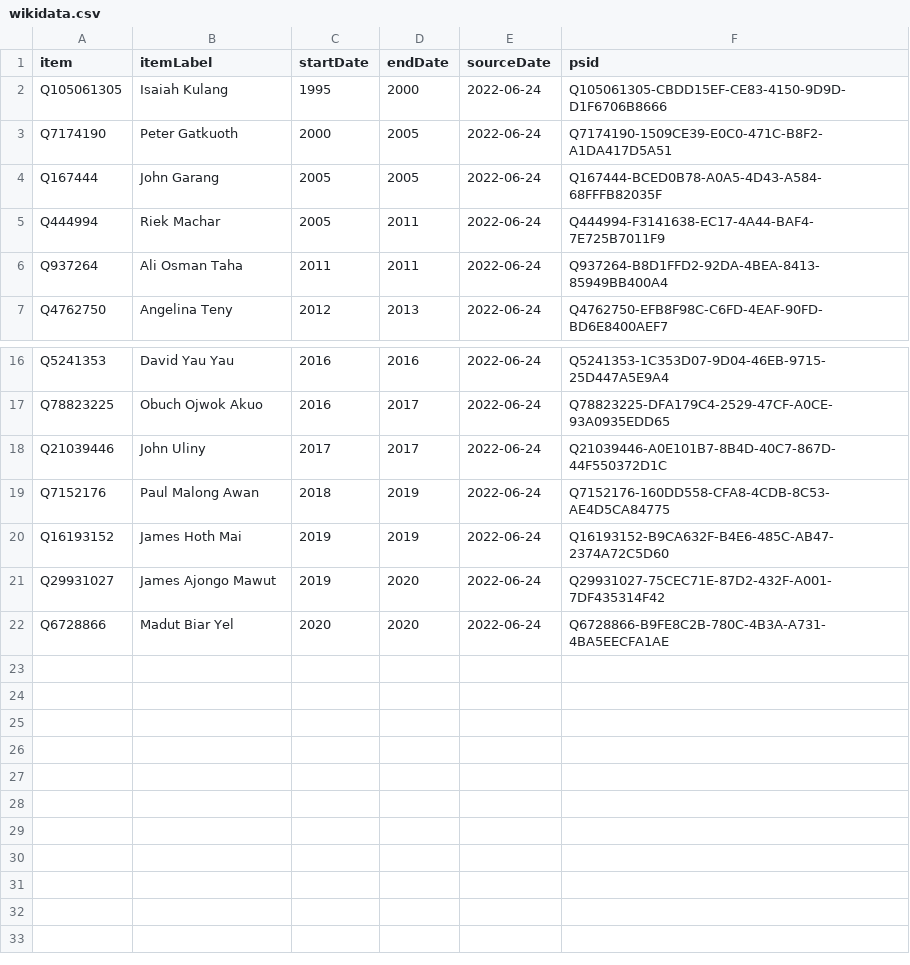
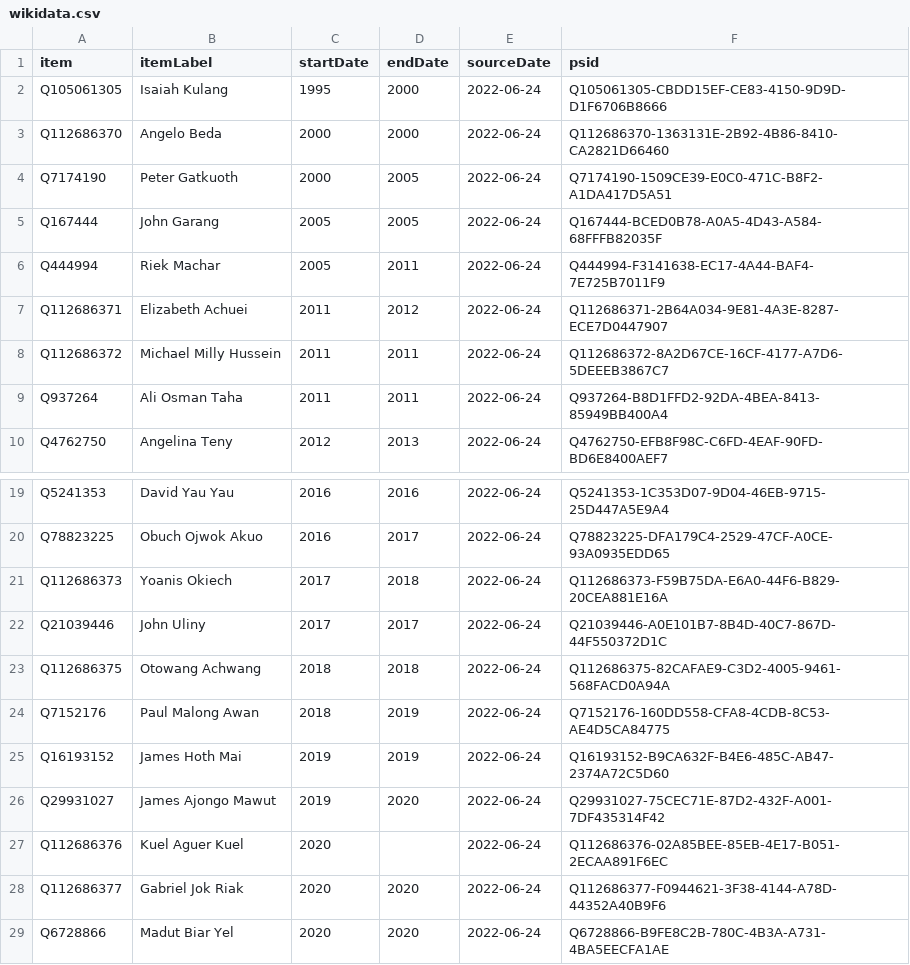
Before and after one commit to every-politician-scrapers/south-sudan, a CSV file: sources/wpoffice/health-minister/wikidata.csv, drawn as a sheet; only a part is shown, gaps mark what is left out.

Commit message:
Compare external sources to Wikidata

```diff
--- a/sources/wpoffice/health-minister/wikidata.csv
+++ b/sources/wpoffice/health-minister/wikidata.csv
@@ -2,2 +2,3 @@ item,itemLabel,startDate,endDate,sourceDate,psid
 Q105061305,Isaiah Kulang,1995,2000,2022-06-24,Q105061305-CBDD15EF-CE83-4150-9D9D-D1F6706B8666
+Q112686370,Angelo Beda,2000,2000,2022-06-24,Q112686370-1363131E-2B92-4B86-8410-CA2821D66460
 Q7174190,Peter Gatkuoth,2000,2005,2022-06-24,Q7174190-1509CE39-E0C0-471C-B8F2-A1DA417D5A51
@@ -5,2 +6,4 @@ Q167444,John Garang,2005,2005,2022-06-24,Q167444-BCED0B78-A0A5-4D43-A584-68FFFB8
 Q444994,Riek Machar,2005,2011,2022-06-24,Q444994-F3141638-EC17-4A44-BAF4-7E725B7011F9
+Q112686371,Elizabeth Achuei,2011,2012,2022-06-24,Q112686371-2B64A034-9E81-4A3E-8287-ECE7D0447907
+Q112686372,Michael Milly Hussein,2011,2011,2022-06-24,Q112686372-8A2D67CE-16CF-4177-A7D6-5DEEEB3867C7
 Q937264,Ali Osman Taha,2011,2011,2022-06-24,Q937264-B8D1FFD2-92DA-4BEA-8413-85949BB400A4
@@ -17,3 +20,5 @@ Q5241353,David Yau Yau,2016,2016,2022-06-24,Q5241353-1C353D07-9D04-46EB-9715-25D
 Q78823225,Obuch Ojwok Akuo,2016,2017,2022-06-24,Q78823225-DFA179C4-2529-47CF-A0CE-93A0935EDD65
+Q112686373,Yoanis Okiech,2017,2018,2022-06-24,Q112686373-F59B75DA-E6A0-44F6-B829-20CEA881E16A
 Q21039446,John Uliny,2017,2017,2022-06-24,Q21039446-A0E101B7-8B4D-40C7-867D-44F550372D1C
+Q112686375,Otowang Achwang,2018,2018,2022-06-24,Q112686375-82CAFAE9-C3D2-4005-9461-568FACD0A94A
 Q7152176,Paul Malong Awan,2018,2019,2022-06-24,Q7152176-160DD558-CFA8-4CDB-8C53-AE4D5CA84775
@@ -21,2 +26,4 @@ Q16193152,James Hoth Mai,2019,2019,2022-06-24,Q16193152-B9CA632F-B4E6-485C-AB47-
 Q29931027,James Ajongo Mawut,2019,2020,2022-06-24,Q29931027-75CEC71E-87D2-432F-A001-7DF435314F42
+Q112686376,Kuel Aguer Kuel,2020,,2022-06-24,Q112686376-02A85BEE-85EB-4E17-B051-2ECAA891F6EC
+Q112686377,Gabriel Jok Riak,2020,2020,2022-06-24,Q112686377-F0944621-3F38-4144-A78D-44352A40B9F6
 Q6728866,Madut Biar Yel,2020,2020,2022-06-24,Q6728866-B9FE8C2B-780C-4B3A-A731-4BA5EECFA1AE
```
Also changed, not shown: sources/wpoffice/commerce-minister/wikidata.csv, sources/wpoffice/finance-minister/wikidata.csv, 24 other files.
